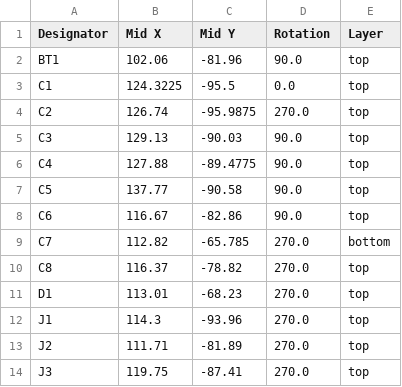
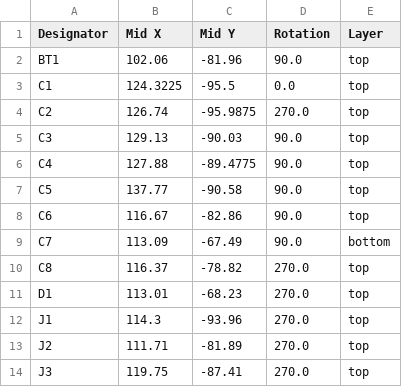
Before and after one commit to dm5tt/LoRaHarvesterBox, a CSV file: pcb/production/positions.csv, drawn as a sheet; only a part is shown.

```diff
--- a/pcb/production/positions.csv
+++ b/pcb/production/positions.csv
@@ -8,3 +8,3 @@ C5,137.77,-90.58,90.0,top
 C6,116.67,-82.86,90.0,top
-C7,112.82,-65.785,270.0,bottom
+C7,113.09,-67.49,90.0,bottom
 C8,116.37,-78.82,270.0,top
```
Also changed, not shown: pcb/production/bom.csv, 5 other files.
